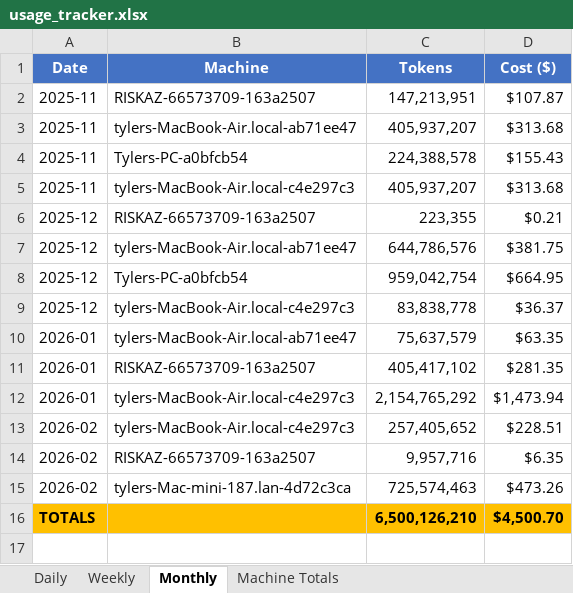
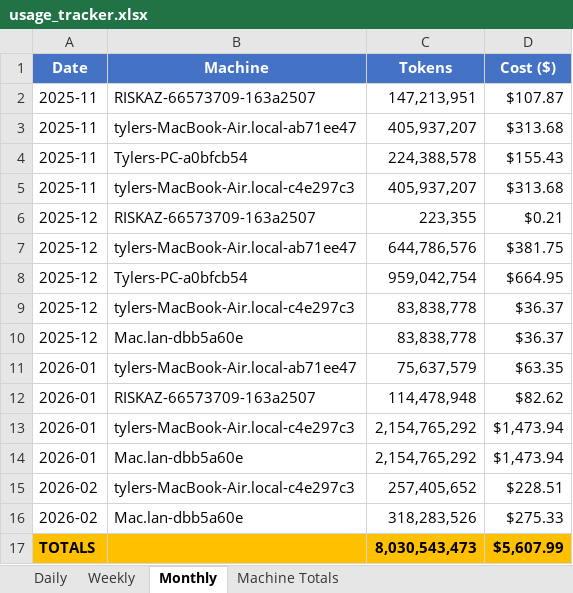
Before and after one commit to tylergibbs1/aiusagebudget, an Excel workbook: usage_tracker.xlsx, sheet Monthly, drawn as a sheet; values as stored, in another font and other column widths than the file's, no borders; removed rows and columns are numbered as before the commit, all else as after; the diff names each change by its address in the sheet, - before the commit and + after, or states it on an @@ line.

```diff
--- a/usage_tracker.xlsx (sheet Monthly)
+++ b/usage_tracker.xlsx (sheet Monthly)
+row 10: 2025-12 | Mac.lan-dbb5a60e | 83,838,778 | $36.37
-C12 (Tokens): 405,417,102
+C12 (Tokens): 114,478,948
-D12 (Cost ($)): $281.35
+D12 (Cost ($)): $82.62
+row 14: 2026-01 | Mac.lan-dbb5a60e | 2,154,765,292 | $1,473.94
-row 14: 2026-02 | RISKAZ-66573709-163a2507 | 9,957,716 | $6.35
-row 15: 2026-02 | tylers-Mac-mini-187.lan-4d72c3ca | 725,574,463 | $473.26
+row 16: 2026-02 | Mac.lan-dbb5a60e | 318,283,526 | $275.33
-C17 (Tokens): 6,500,126,210
+C17 (Tokens): 8,030,543,473
-D17 (Cost ($)): $4,500.70
+D17 (Cost ($)): $5,607.99
```
Also changed, not shown: sheet Daily, sheet Weekly, sheet Machine Totals.
